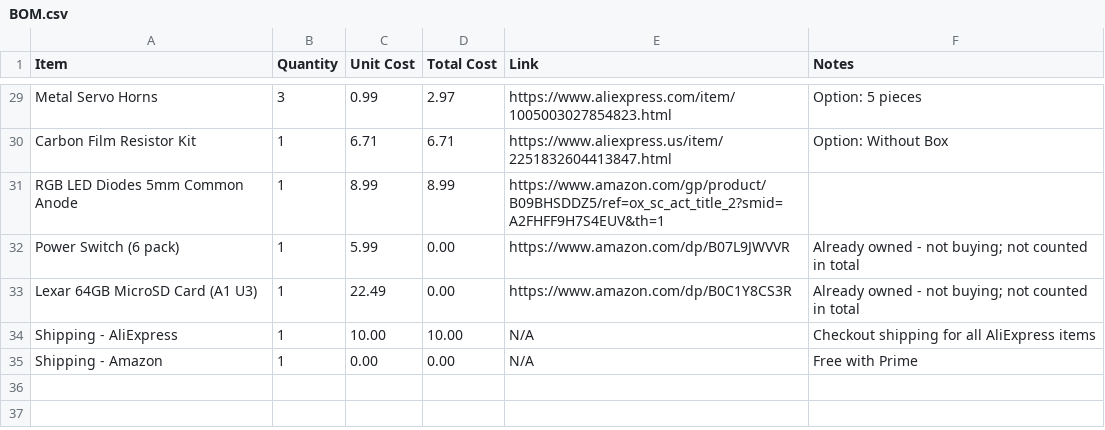
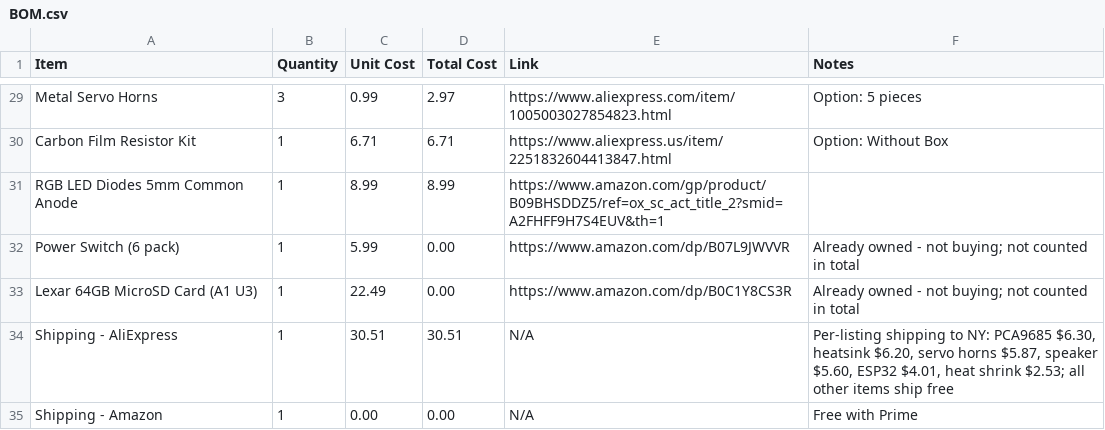
Before and after one commit to michaelsumin78-hue/flathead_robot, a CSV file: BOM.csv, drawn as a sheet; only a part is shown, gaps mark what is left out.

Commit message:
BOM: AliExpress shipping from per-listing rates

```diff
--- a/BOM.csv
+++ b/BOM.csv
@@ -33,3 +33,3 @@ Power Switch (6 pack),1,5.99,0.00,https://www.amazon.com/dp/B07L9JWVVR,Already o
 Lexar 64GB MicroSD Card (A1 U3),1,22.49,0.00,https://www.amazon.com/dp/B0C1Y8CS3R,Already owned - not buying; not counted in total
-Shipping - AliExpress,1,10.00,10.00,N/A,Checkout shipping for all AliExpress items
+Shipping - AliExpress,1,30.51,30.51,N/A,"Per-listing shipping to NY: PCA9685 $6.30, heatsink $6.20, servo horns $5.87, speaker $5.60, ESP32 $4.01, heat shrink $2.53; all other items ship free"
 Shipping - Amazon,1,0.00,0.00,N/A,Free with Prime
```
Also changed, not shown: 1 other file.
